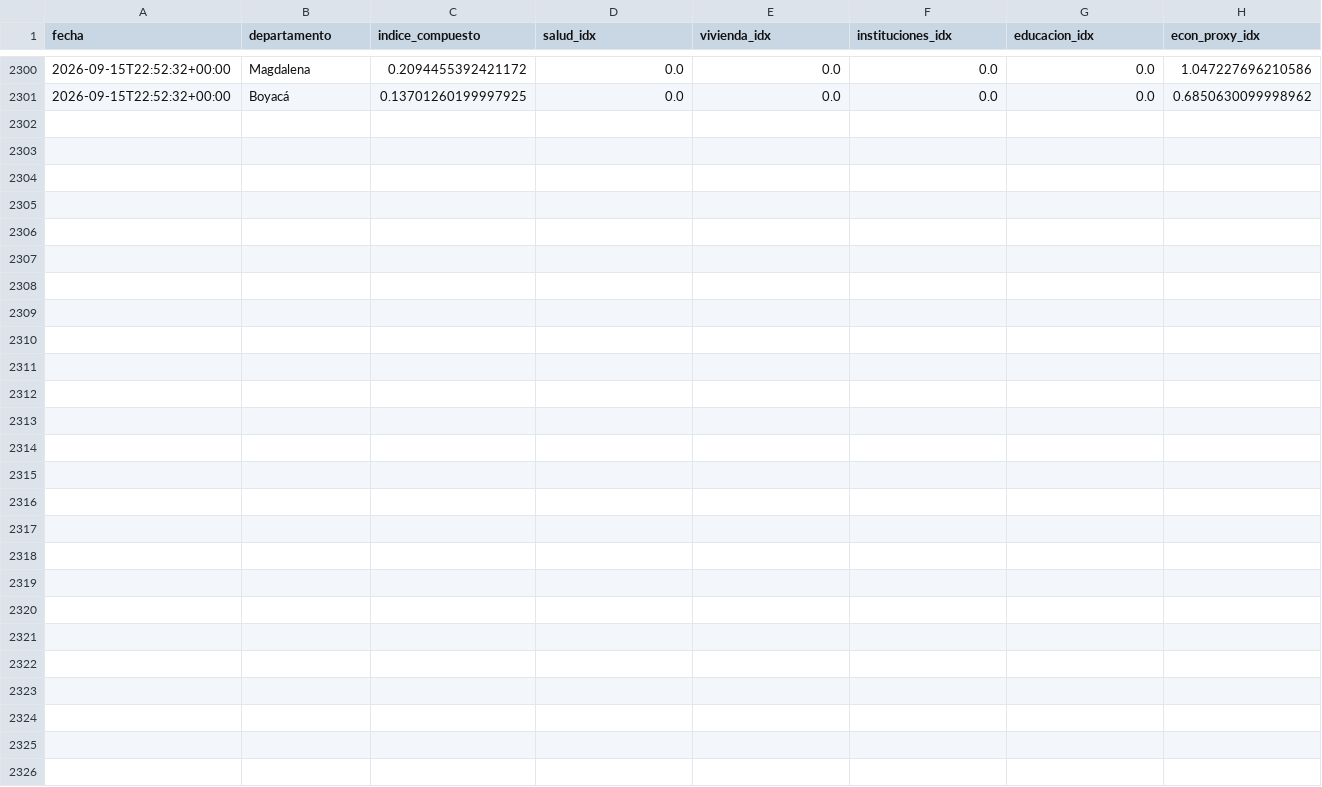
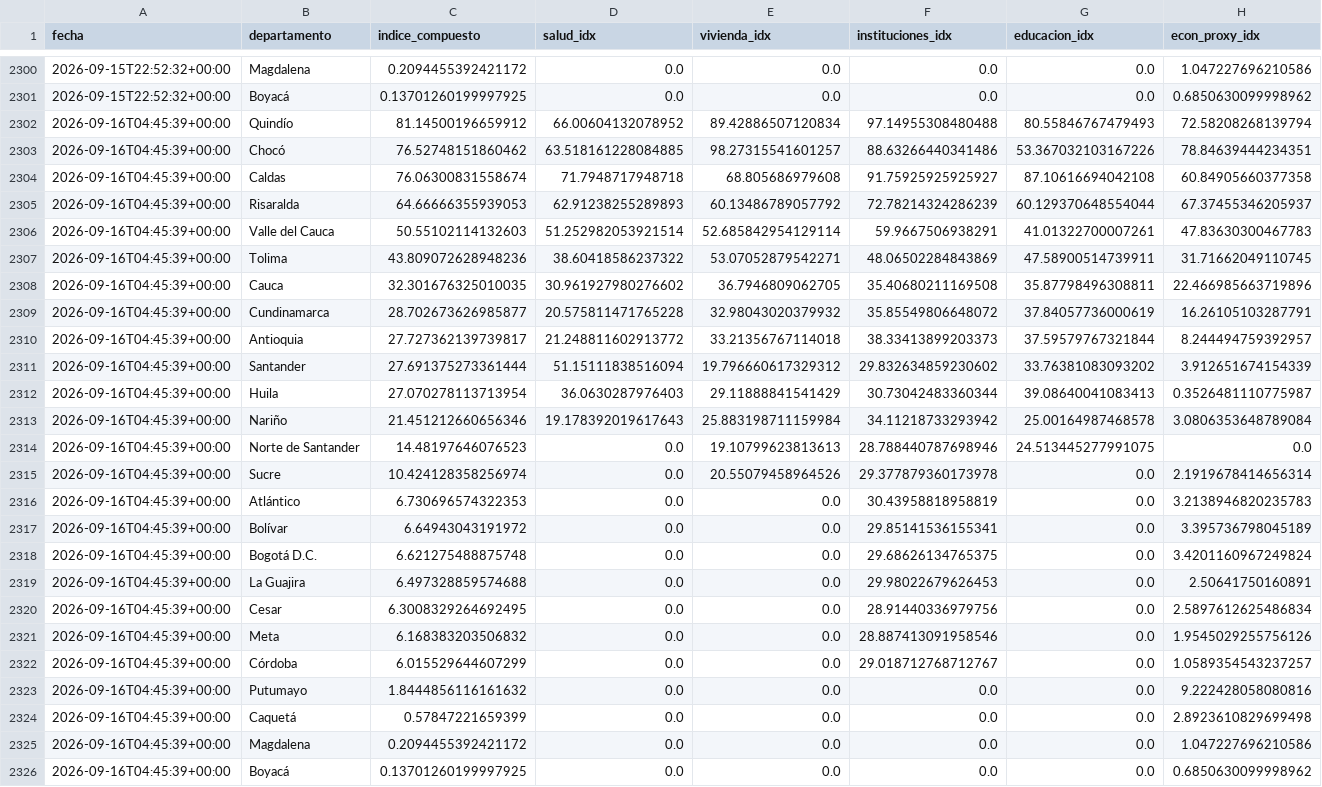
Before and after one commit to Practicantepotencia/tablero-terremoto, a CSV file: historial_indice.csv, drawn as a sheet; only a part is shown, gaps mark what is left out; the diff names each change by its address in the sheet, - before the commit and + after, or states it on an @@ line.

```diff
--- a/historial_indice.csv
+++ b/historial_indice.csv
+row 2302: 2026-09-16T04:45:39+00:00 | Quindío | 81.14500196659912 | 66.00604132078952 | 89.42886507120834 | 97.14955308480488 | 80.55846767479493 | 72.58208268139794
+row 2303: 2026-09-16T04:45:39+00:00 | Chocó | 76.52748151860462 | 63.518161228084885 | 98.27315541601257 | 88.63266440341486 | 53.367032103167226 | 78.84639444234351
+row 2304: 2026-09-16T04:45:39+00:00 | Caldas | 76.06300831558674 | 71.7948717948718 | 68.805686979608 | 91.75925925925927 | 87.10616694042108 | 60.84905660377358
+row 2305: 2026-09-16T04:45:39+00:00 | Risaralda | 64.66666355939053 | 62.91238255289893 | 60.13486789057792 | 72.78214324286239 | 60.129370648554044 | 67.37455346205937
+row 2306: 2026-09-16T04:45:39+00:00 | Valle del Cauca | 50.55102114132603 | 51.252982053921514 | 52.685842954129114 | 59.9667506938291 | 41.01322700007261 | 47.83630300467783
+row 2307: 2026-09-16T04:45:39+00:00 | Tolima | 43.809072628948236 | 38.60418586237322 | 53.07052879542271 | 48.06502284843869 | 47.58900514739911 | 31.71662049110745
+row 2308: 2026-09-16T04:45:39+00:00 | Cauca | 32.301676325010035 | 30.961927980276602 | 36.7946809062705 | 35.40680211169508 | 35.87798496308811 | 22.466985663719896
+row 2309: 2026-09-16T04:45:39+00:00 | Cundinamarca | 28.702673626985877 | 20.575811471765228 | 32.98043020379932 | 35.85549806648072 | 37.84057736000619 | 16.26105103287791
+row 2310: 2026-09-16T04:45:39+00:00 | Antioquia | 27.727362139739817 | 21.248811602913772 | 33.21356767114018 | 38.33413899203373 | 37.59579767321844 | 8.244494759392957
+row 2311: 2026-09-16T04:45:39+00:00 | Santander | 27.691375273361444 | 51.15111838516094 | 19.796660617329312 | 29.832634859230602 | 33.76381083093202 | 3.912651674154339
+row 2312: 2026-09-16T04:45:39+00:00 | Huila | 27.070278113713954 | 36.0630287976403 | 29.11888841541429 | 30.73042483360344 | 39.08640041083413 | 0.3526481110775987
+row 2313: 2026-09-16T04:45:39+00:00 | Nariño | 21.451212660656346 | 19.178392019617643 | 25.883198711159984 | 34.11218733293942 | 25.00164987468578 | 3.0806353648789084
+row 2314: 2026-09-16T04:45:39+00:00 | Norte de Santander | 14.48197646076523 | 0.0 | 19.10799623813613 | 28.788440787698946 | 24.513445277991075 | 0.0
+row 2315: 2026-09-16T04:45:39+00:00 | Sucre | 10.424128358256974 | 0.0 | 20.55079458964526 | 29.377879360173978 | 0.0 | 2.1919678414656314
+row 2316: 2026-09-16T04:45:39+00:00 | Atlántico | 6.730696574322353 | 0.0 | 0.0 | 30.43958818958819 | 0.0 | 3.2138946820235783
+row 2317: 2026-09-16T04:45:39+00:00 | Bolívar | 6.64943043191972 | 0.0 | 0.0 | 29.85141536155341 | 0.0 | 3.395736798045189
+row 2318: 2026-09-16T04:45:39+00:00 | Bogotá D.C. | 6.621275488875748 | 0.0 | 0.0 | 29.68626134765375 | 0.0 | 3.4201160967249824
+row 2319: 2026-09-16T04:45:39+00:00 | La Guajira | 6.497328859574688 | 0.0 | 0.0 | 29.98022679626453 | 0.0 | 2.50641750160891
+row 2320: 2026-09-16T04:45:39+00:00 | Cesar | 6.3008329264692495 | 0.0 | 0.0 | 28.91440336979756 | 0.0 | 2.5897612625486834
+row 2321: 2026-09-16T04:45:39+00:00 | Meta | 6.168383203506832 | 0.0 | 0.0 | 28.887413091958546 | 0.0 | 1.9545029255756126
+row 2322: 2026-09-16T04:45:39+00:00 | Córdoba | 6.015529644607299 | 0.0 | 0.0 | 29.018712768712767 | 0.0 | 1.0589354543237257
+row 2323: 2026-09-16T04:45:39+00:00 | Putumayo | 1.8444856116161632 | 0.0 | 0.0 | 0.0 | 0.0 | 9.222428058080816
+row 2324: 2026-09-16T04:45:39+00:00 | Caquetá | 0.57847221659399 | 0.0 | 0.0 | 0.0 | 0.0 | 2.8923610829699498
+row 2325: 2026-09-16T04:45:39+00:00 | Magdalena | 0.2094455392421172 | 0.0 | 0.0 | 0.0 | 0.0 | 1.047227696210586
+row 2326: 2026-09-16T04:45:39+00:00 | Boyacá | 0.13701260199997925 | 0.0 | 0.0 | 0.0 | 0.0 | 0.6850630099998962
```
Also changed, not shown: 6 other files.
